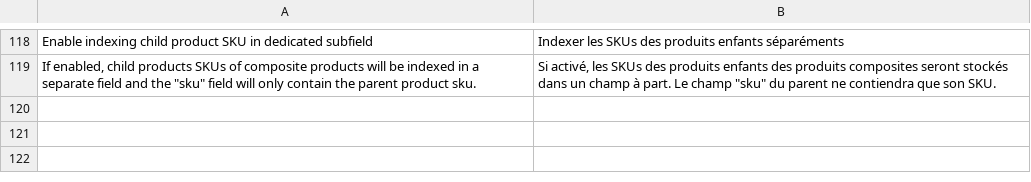
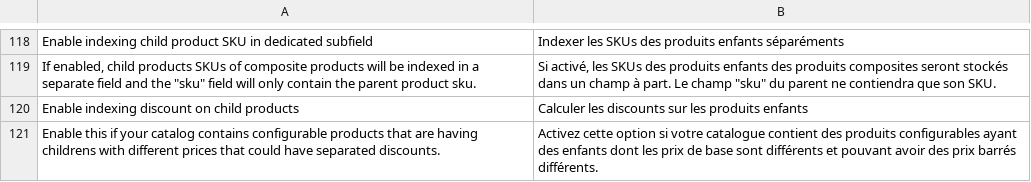
Before and after one commit to Smile-SA/elasticsuite, a CSV file: src/module-elasticsuite-catalog/i18n/fr_FR.csv, drawn as a sheet; only a part is shown, gaps mark what is left out; the diff names each change by its address in the sheet, - before the commit and + after, or states it on an @@ line.

Commit message:
Allow targeting child products when computing discount.

```diff
--- a/src/module-elasticsuite-catalog/i18n/fr_FR.csv
+++ b/src/module-elasticsuite-catalog/i18n/fr_FR.csv
+row 120: Enable indexing discount on child products | Calculer les discounts sur les produits enfants
+row 121: Enable this if your catalog contains configurable products that are having childrens with different prices that could have separated discounts. | Activez cette option si votre catalogue contient des produits configurables ayant des enfants dont les prix de base sont différents et pouvant avoir des prix barrés différents.
```
Also changed, not shown: src/module-elasticsuite-catalog/i18n/en_US.csv, 3 other files.
